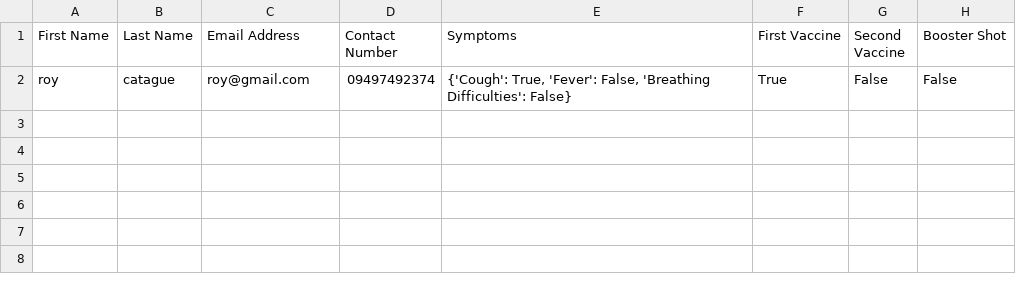
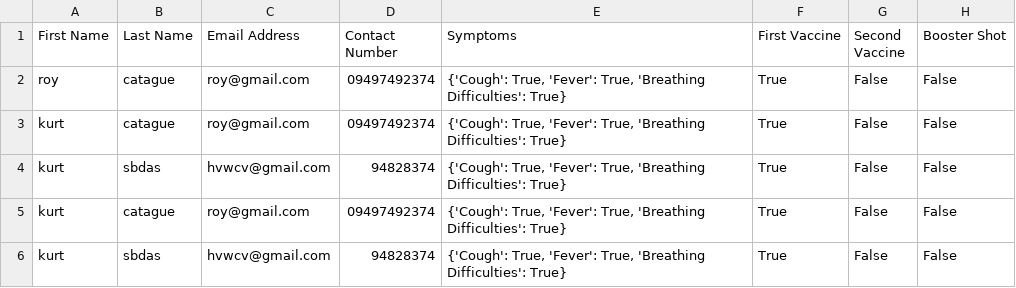
Before and after one commit to gerikah/COVID-19-Contact-Tracing, a CSV file: covid_contacts_record.csv, drawn as a sheet.

```diff
--- a/covid_contacts_record.csv
+++ b/covid_contacts_record.csv
@@ -1,2 +1,6 @@
 First Name,Last Name,Email Address,Contact Number,Symptoms,First Vaccine,Second Vaccine,Booster Shot
-roy,catague,roy@gmail.com,09497492374,"{'Cough': True, 'Fever': False, 'Breathing Difficulties': False}",True,False,False
+roy,catague,roy@gmail.com,09497492374,"{'Cough': True, 'Fever': True, 'Breathing Difficulties': True}",True,False,False
+kurt,catague,roy@gmail.com,09497492374,"{'Cough': True, 'Fever': True, 'Breathing Difficulties': True}",True,False,False
+kurt,sbdas,hvwcv@gmail.com,94828374,"{'Cough': True, 'Fever': True, 'Breathing Difficulties': True}",True,False,False
+kurt,catague,roy@gmail.com,09497492374,"{'Cough': True, 'Fever': True, 'Breathing Difficulties': True}",True,False,False
+kurt,sbdas,hvwcv@gmail.com,94828374,"{'Cough': True, 'Fever': True, 'Breathing Difficulties': True}",True,False,False
```
Also changed, not shown: 1 other file.
